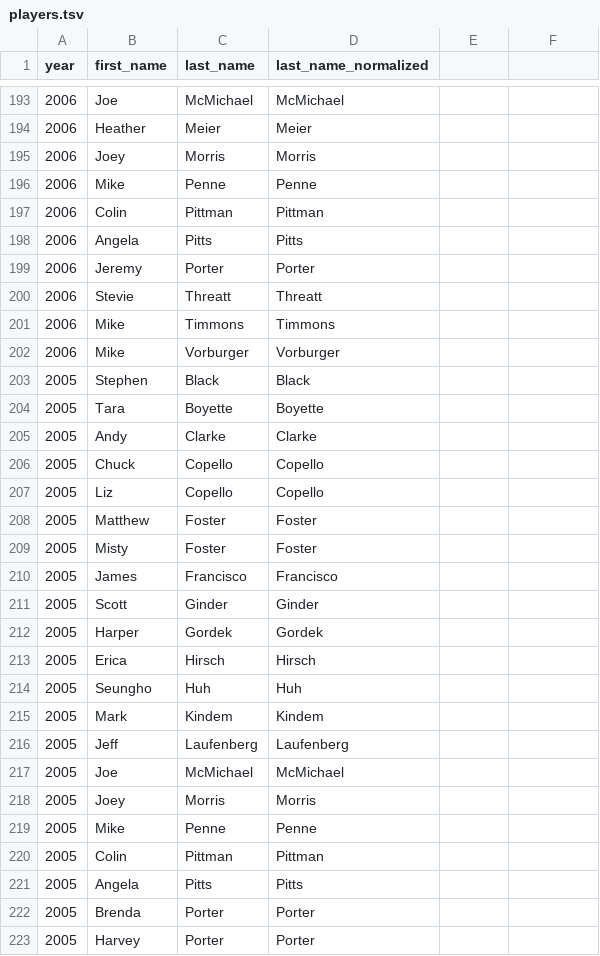
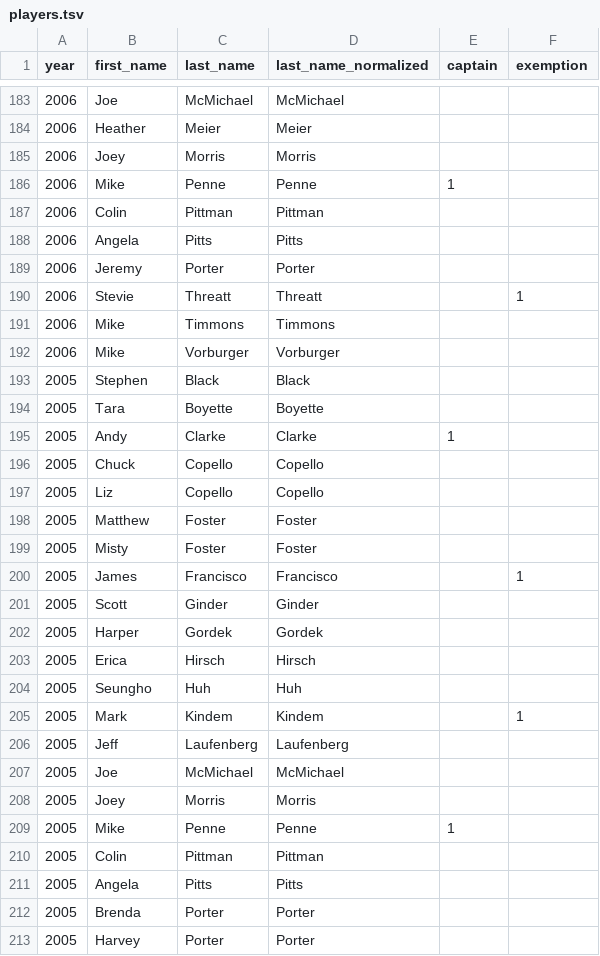
Before and after one commit to standarderrors/standarderrors.github.io, a TSV file: data/players.tsv, drawn as a sheet; only a part is shown, gaps mark what is left out; the diff covers the shown part only.

Commit message:
Added captain and exemption fields to the players data file, and fixed a couple of bugs in it.

```diff
--- a/data/players.tsv
+++ b/data/players.tsv
@@ -1 +1 @@
-year	first_name	last_name	last_name_normalized
+year	first_name	last_name	last_name_normalized	captain	exemption
@@ -196 +186 @@ year	first_name	last_name	last_name_normalized
-2006	Mike	Penne	Penne
+2006	Mike	Penne	Penne	1	
@@ -200 +190 @@ year	first_name	last_name	last_name_normalized
-2006	Stevie	Threatt	Threatt
+2006	Stevie	Threatt	Threatt		1
@@ -205 +195 @@ year	first_name	last_name	last_name_normalized
-2005	Andy	Clarke	Clarke
+2005	Andy	Clarke	Clarke	1	
@@ -210 +200 @@ year	first_name	last_name	last_name_normalized
-2005	James	Francisco	Francisco
+2005	James	Francisco	Francisco		1
@@ -215 +205 @@ year	first_name	last_name	last_name_normalized
-2005	Mark	Kindem	Kindem
+2005	Mark	Kindem	Kindem		1
@@ -219 +209 @@ year	first_name	last_name	last_name_normalized
-2005	Mike	Penne	Penne
+2005	Mike	Penne	Penne	1	
```
Also changed, not shown: 1 added row, 11 removed rows and 38 edited cells elsewhere in this file.
